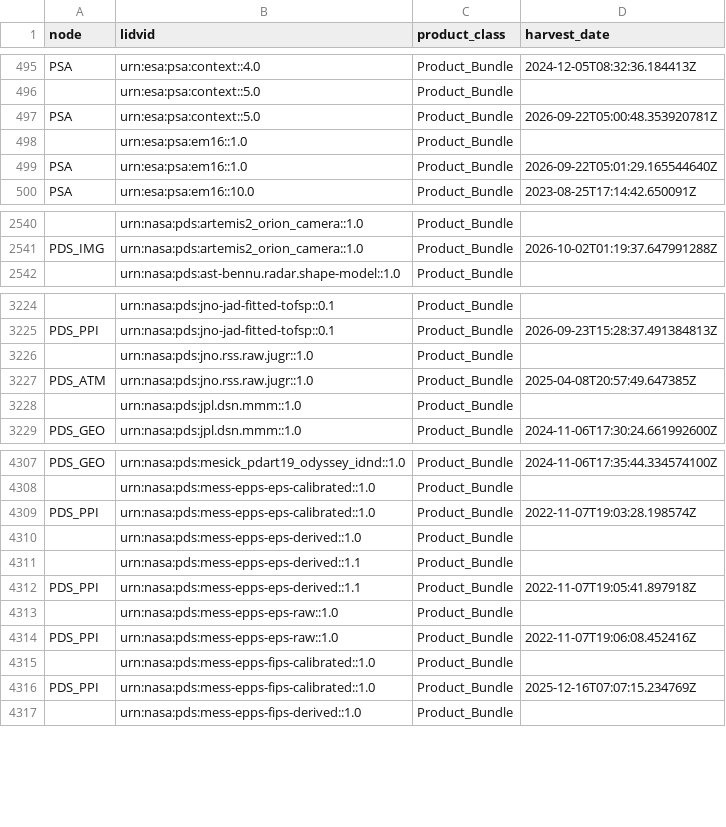
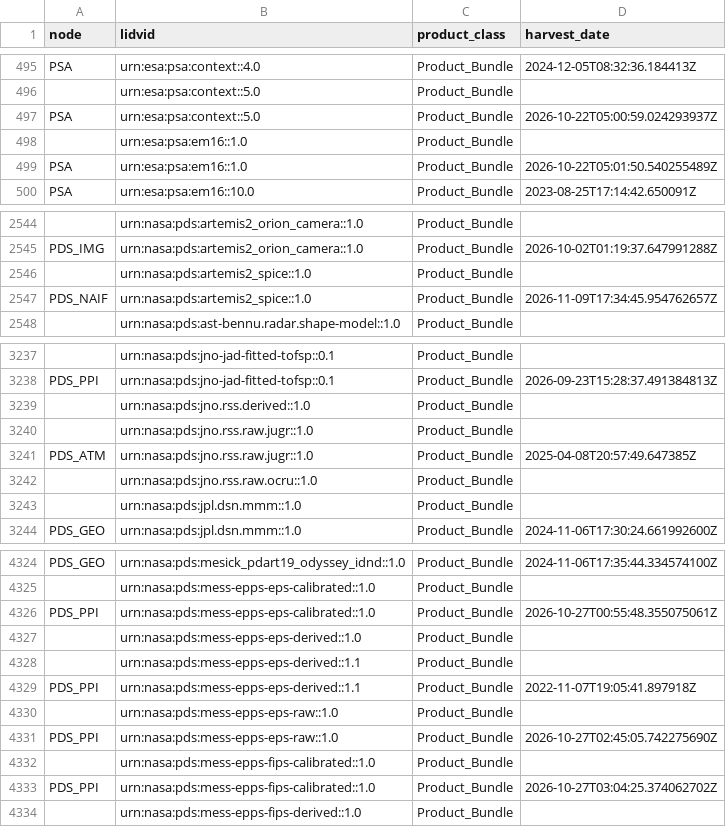
Before and after one commit to NASA-PDS/registry, a CSV file: docs/status/loaded_bundles_in_registry.csv, drawn as a sheet; only a part is shown, gaps mark what is left out; addresses are those after the commit; the diff covers the shown part only; the diff names each change by its address in the sheet, - before the commit and + after, or states it on an @@ line.

```diff
--- a/docs/status/loaded_bundles_in_registry.csv
+++ b/docs/status/loaded_bundles_in_registry.csv
-D497 (harvest_date): 2026-09-22T05:00:48.353920781Z
+D497 (harvest_date): 2026-10-22T05:00:59.024293937Z
-D499 (harvest_date): 2026-09-22T05:01:29.165544640Z
+D499 (harvest_date): 2026-10-22T05:01:50.540255489Z
+row 2546:  | urn:nasa:pds:artemis2_spice::1.0 | Product_Bundle
+row 2547: PDS_NAIF | urn:nasa:pds:artemis2_spice::1.0 | Product_Bundle | 2026-11-09T17:34:45.954762657Z
+row 3239:  | urn:nasa:pds:jno.rss.derived::1.0 | Product_Bundle
+row 3242:  | urn:nasa:pds:jno.rss.raw.ocru::1.0 | Product_Bundle
-D4326 (harvest_date): 2022-11-07T19:03:28.198574Z
+D4326 (harvest_date): 2026-10-27T00:55:48.355075061Z
-D4331 (harvest_date): 2022-11-07T19:06:08.452416Z
+D4331 (harvest_date): 2026-10-27T02:45:05.742275690Z
-D4333 (harvest_date): 2025-12-16T07:07:15.234769Z
+D4333 (harvest_date): 2026-10-27T03:04:25.374062702Z
```
Also changed, not shown: 13 added rows and 20 edited cells elsewhere in this file, docs/status/burnup_by_node.csv, docs/status/burnup_by_node_latest.csv, 10 other files.
